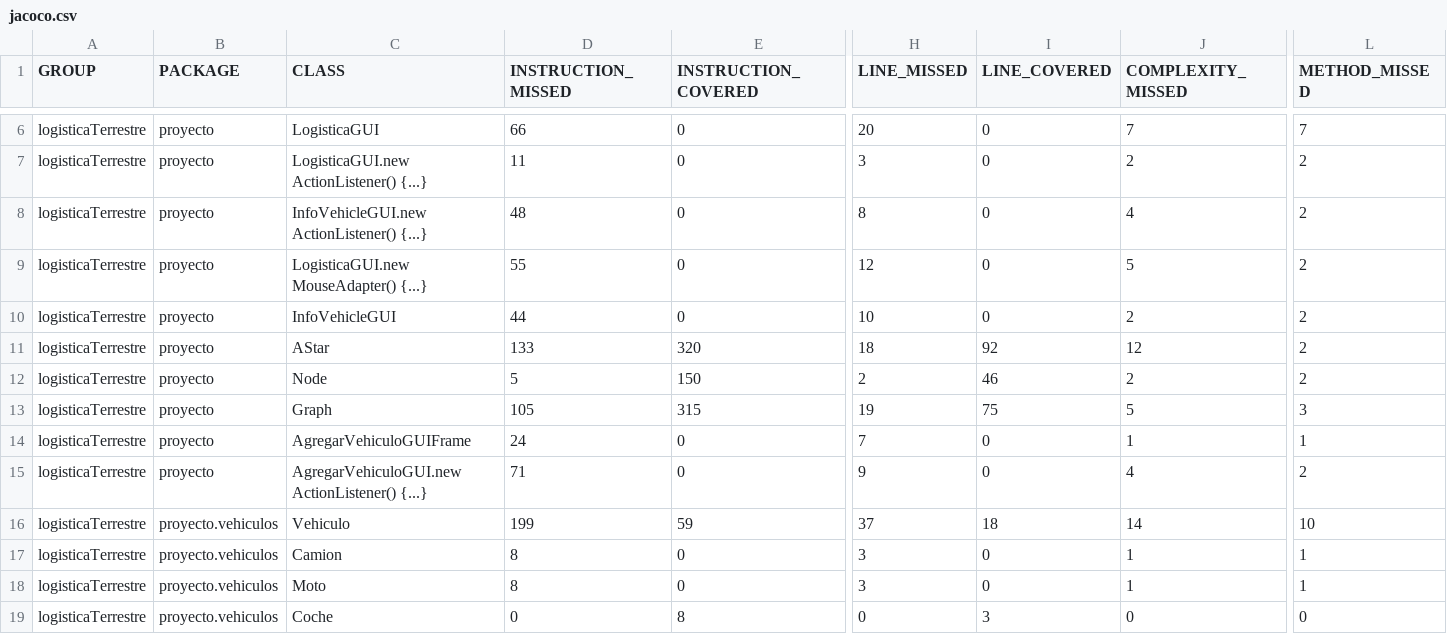
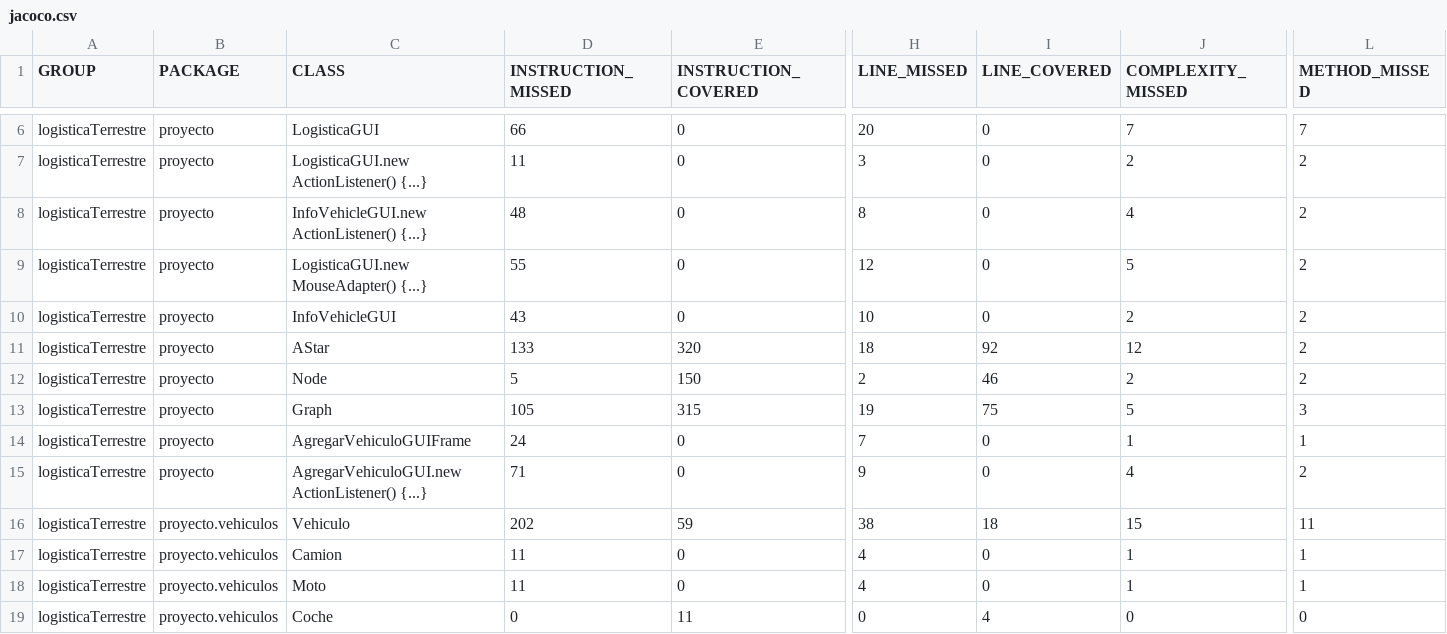
Before and after one commit to ldhLogistica/logisticaTerrestre, a CSV file: target/site/jacoco/jacoco.csv, drawn as a sheet; only a part is shown, gaps mark what is left out; the diff names each change by its address in the sheet, - before the commit and + after, or states it on an @@ line.

```diff
--- a/target/site/jacoco/jacoco.csv
+++ b/target/site/jacoco/jacoco.csv
-D10 (INSTRUCTION_MISSED): 44
+D10 (INSTRUCTION_MISSED): 43
-D16 (INSTRUCTION_MISSED): 199
+D16 (INSTRUCTION_MISSED): 202
-H16 (LINE_MISSED): 37
+H16 (LINE_MISSED): 38
-J16 (COMPLEXITY_MISSED): 14
+J16 (COMPLEXITY_MISSED): 15
-L16 (METHOD_MISSED): 10
+L16 (METHOD_MISSED): 11
-D17:D18 (INSTRUCTION_MISSED): 8
+D17:D18 (INSTRUCTION_MISSED): 11
-H17:H18 (LINE_MISSED): 3
+H17:H18 (LINE_MISSED): 4
-E19 (INSTRUCTION_COVERED): 8
+E19 (INSTRUCTION_COVERED): 11
-I19 (LINE_COVERED): 3
+I19 (LINE_COVERED): 4
```
Also changed, not shown: 31 other files.
